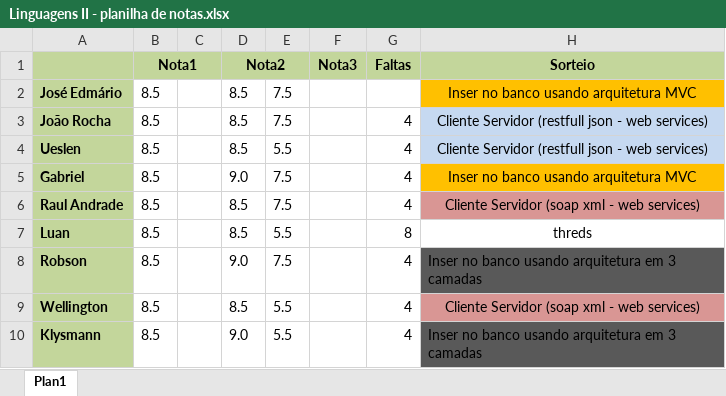
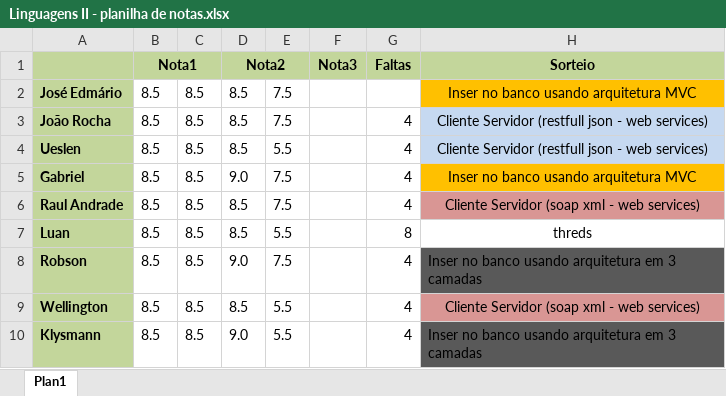
Before and after one commit to joseedmario/Linguagens_II---2014.1, an Excel workbook: Linguagens II - planilha de notas.xlsx, sheet Plan1, drawn as a sheet; values as stored, in another font and other column widths than the file's, no borders; the diff names each change by its address in the sheet, - before the commit and + after, or states it on an @@ line.

Commit message:
incluindo a segunda nota da primeira avaliação.

```diff
--- a/Linguagens II - planilha de notas.xlsx (sheet Plan1)
+++ b/Linguagens II - planilha de notas.xlsx (sheet Plan1)
-C2:C10: (empty)
+C2:C10: 8.5
```
